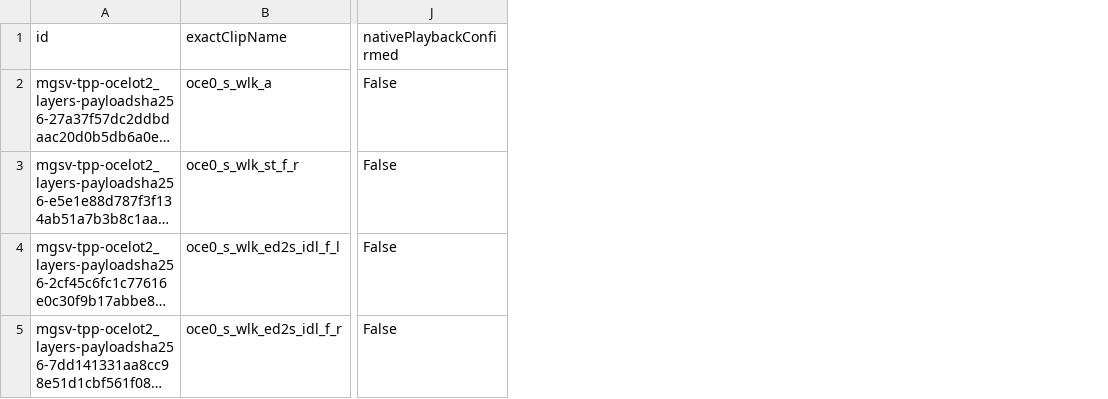
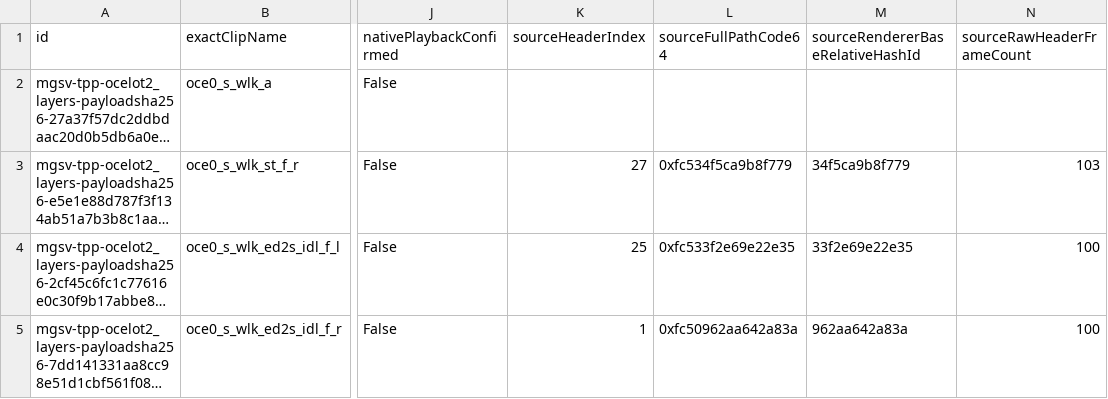
Before and after one commit to arsenal-pt/immersive-mother-base, a CSV file: research/animation-library/pending/ocelot-locomotion-20261028/sources.csv, drawn as a sheet; only a part is shown, gaps mark what is left out; long unchanged cells end in …; the diff names each change by its address in the sheet, - before the commit and + after, or states it on an @@ line.

Commit message:
docs: add inspected headers for three pending Ocelot references

```diff
--- a/research/animation-library/pending/ocelot-locomotion-20261028/sources.csv
+++ b/research/animation-library/pending/ocelot-locomotion-20261028/sources.csv
+column K (sourceHeaderIndex), rows 3-5: 27 | 25 | 1
+column L (sourceFullPathCode64), rows 3-5: 0xfc534f5ca9b8f779 | 0xfc533f2e69e22e35 | 0xfc50962aa642a83a
+column M (sourceRendererBaseRelativeHashId), rows 3-5: 34f5ca9b8f779 | 33f2e69e22e35 | 962aa642a83a
+column N (sourceRawHeaderFrameCount), rows 3-5: 103 | 100 | 100
```
Also changed, not shown: 2 other files.
